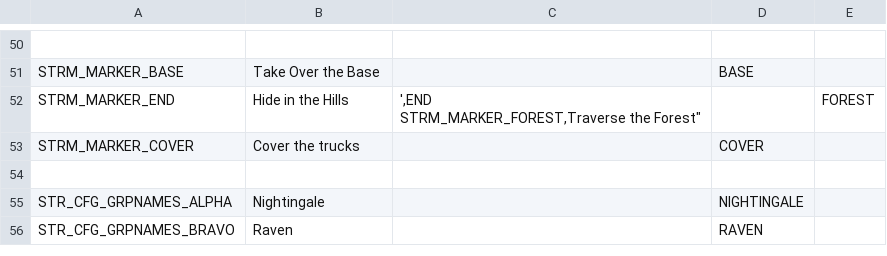
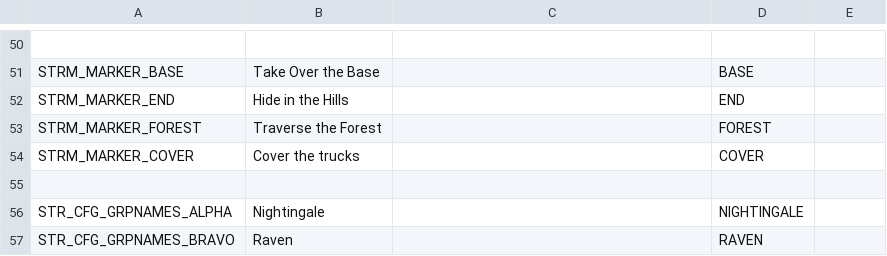
Before and after one commit to Kossyr/dawn, a CSV file: Missions/08Resistance.Eden/stringtable.csv, drawn as a sheet; only a part is shown, gaps mark what is left out; ↵ is a line break in a cell; the diff names each change by its address in the sheet, - before the commit and + after, or states it on an @@ line.

```diff
--- a/Missions/08Resistance.Eden/stringtable.csv
+++ b/Missions/08Resistance.Eden/stringtable.csv
-C52: ',END ↵ STRM_MARKER_FOREST,Traverse the Forest"
+C52: (empty)
-D52: (empty)
+D52: END
-E52: FOREST
+E52: (empty)
+row 53: STRM_MARKER_FOREST | Traverse the Forest |  | FOREST
```
Also changed, not shown: Missions/00Uprising.Eden/stringtable.csv, Missions/11SettingSail.Eden/stringtable.csv, 32 other files.
